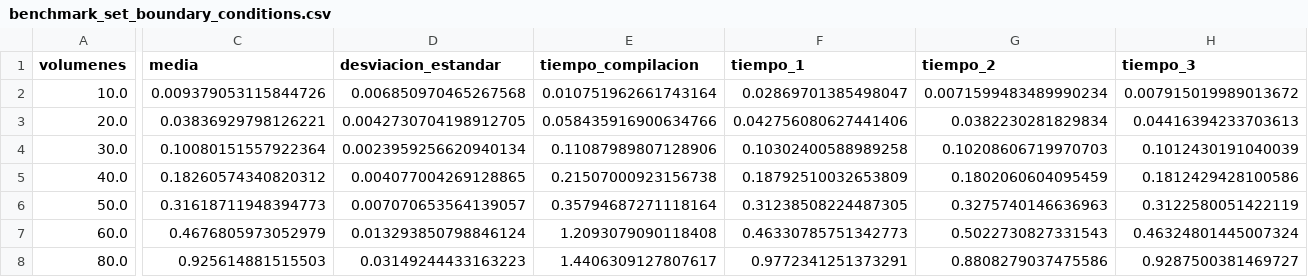
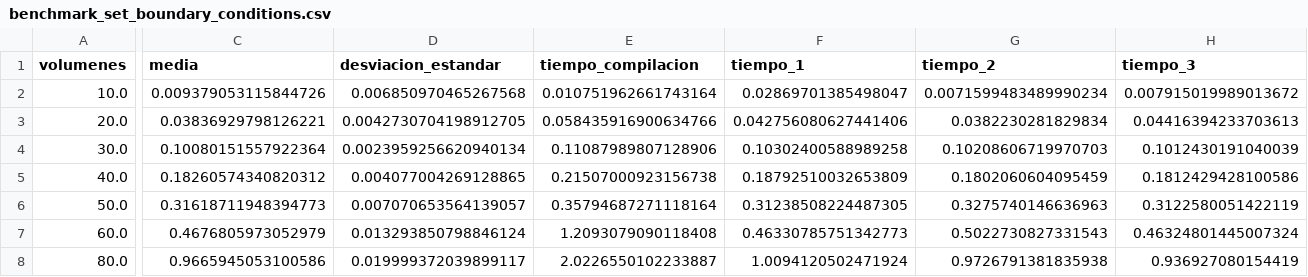
Before and after one commit to OscarAlvaradoM/Tesis, a CSV file: benchmarking/benchmark_set_boundary_conditions.csv, drawn as a sheet; only a part is shown, gaps mark what is left out; the diff covers the shown part only; the diff names each change by its address in the sheet, - before the commit and + after, or states it on an @@ line.

Commit message:
Archivos con el benchmarking de tiempos de matrices desde 10 hasta 60

```diff
--- a/benchmarking/benchmark_set_boundary_conditions.csv
+++ b/benchmarking/benchmark_set_boundary_conditions.csv
-C8 (media): 0.925614881515503
+C8 (media): 0.9665945053100586
-D8 (desviacion_estandar): 0.03149244433163223
+D8 (desviacion_estandar): 0.019999372039899117
-E8 (tiempo_compilacion): 1.4406309127807617
+E8 (tiempo_compilacion): 2.0226550102233887
-F8 (tiempo_1): 0.9772341251373291
+F8 (tiempo_1): 1.0094120502471924
-G8 (tiempo_2): 0.8808279037475586
+G8 (tiempo_2): 0.9726791381835938
-H8 (tiempo_3): 0.9287500381469727
+H8 (tiempo_3): 0.936927080154419
```
Also changed, not shown: 7 edited cells elsewhere in this file, benchmarking/benchmark_mesh.csv.
